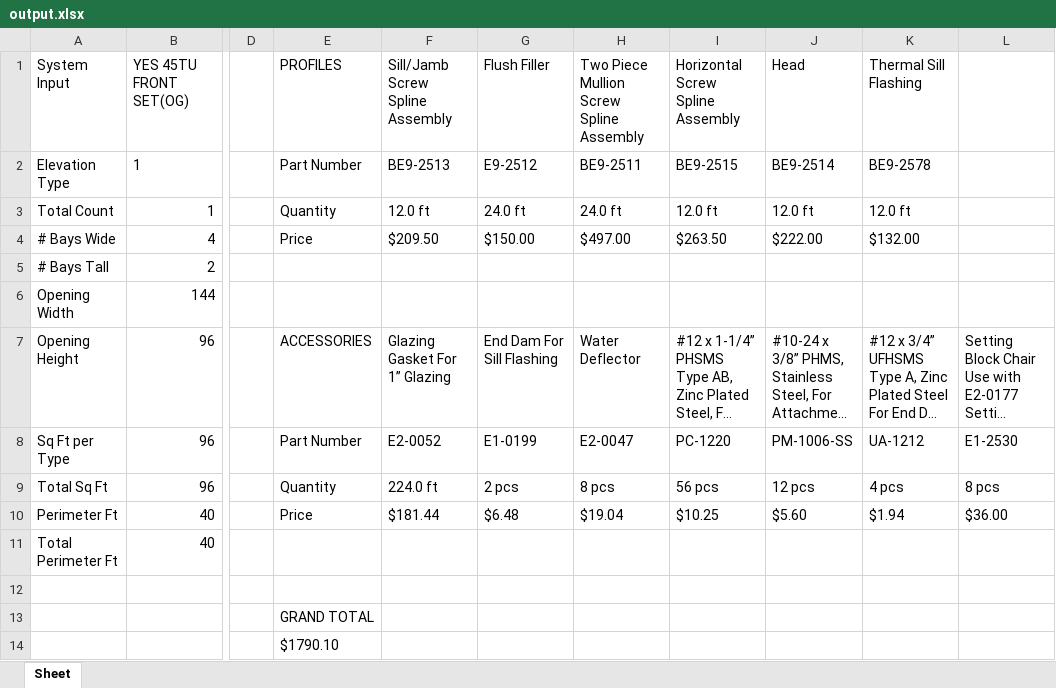
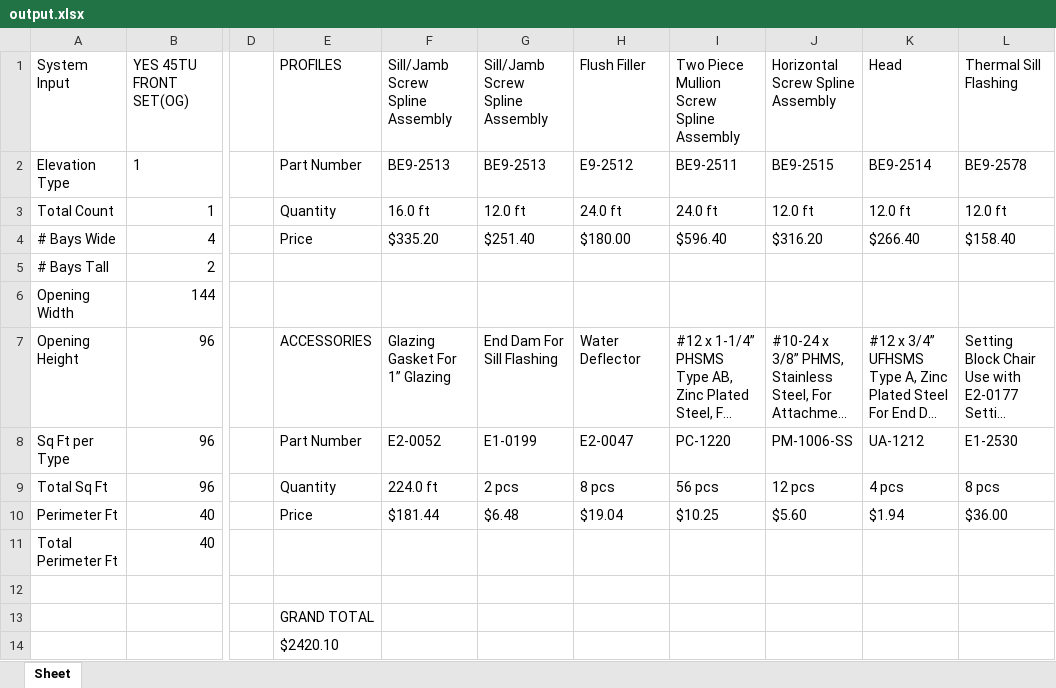
Before and after one commit to anthonyw298/Estimation, an Excel workbook: output.xlsx, sheet Sheet, drawn as a sheet; only a part is shown, gaps mark what is left out; long unchanged cells end in …; values as stored, in another font and other column widths than the file's, no borders; the diff names each change by its address in the sheet, - before the commit and + after, or states it on an @@ line.

```diff
--- a/output.xlsx (sheet Sheet)
+++ b/output.xlsx (sheet Sheet)
-G1: Flush Filler
+G1: Sill/Jamb Screw Spline Assembly
-H1: Two Piece Mullion Screw Spline Assembly
+H1: Flush Filler
-I1: Horizontal Screw Spline Assembly
+I1: Two Piece Mullion Screw Spline Assembly
-J1: Head
+J1: Horizontal Screw Spline Assembly
-K1: Thermal Sill Flashing
+K1: Head
-L1: (empty)
+L1: Thermal Sill Flashing
-G2 (Sill/Jamb Screw Spline Assembly): E9-2512
+G2 (Sill/Jamb Screw Spline Assembly): BE9-2513
-H2 (Flush Filler): BE9-2511
+H2 (Flush Filler): E9-2512
-I2: BE9-2515
+I2: BE9-2511
-J2 (Horizontal Screw Spline Assembly): BE9-2514
+J2 (Horizontal Screw Spline Assembly): BE9-2515
-K2 (Head): BE9-2578
+K2 (Head): BE9-2514
-L2 (Thermal Sill Flashing): (empty)
+L2 (Thermal Sill Flashing): BE9-2578
-F3 (Sill/Jamb Screw Spline Assembly): 12.0 ft
+F3 (Sill/Jamb Screw Spline Assembly): 16.0 ft
-G3 (Sill/Jamb Screw Spline Assembly): 24.0 ft
+G3 (Sill/Jamb Screw Spline Assembly): 12.0 ft
-I3: 12.0 ft
+I3: 24.0 ft
-L3 (Thermal Sill Flashing): (empty)
+L3 (Thermal Sill Flashing): 12.0 ft
-F4 (Sill/Jamb Screw Spline Assembly): $209.50
+F4 (Sill/Jamb Screw Spline Assembly): $335.20
-G4 (Sill/Jamb Screw Spline Assembly): $150.00
+G4 (Sill/Jamb Screw Spline Assembly): $251.40
-H4 (Flush Filler): $497.00
+H4 (Flush Filler): $180.00
-I4: $263.50
+I4: $596.40
-J4 (Horizontal Screw Spline Assembly): $222.00
+J4 (Horizontal Screw Spline Assembly): $316.20
-K4 (Head): $132.00
+K4 (Head): $266.40
-L4 (Thermal Sill Flashing): (empty)
+L4 (Thermal Sill Flashing): $158.40
-E14 (PROFILES): $1790.10
+E14 (PROFILES): $2420.10
```
Also changed, not shown: 8 other files.
